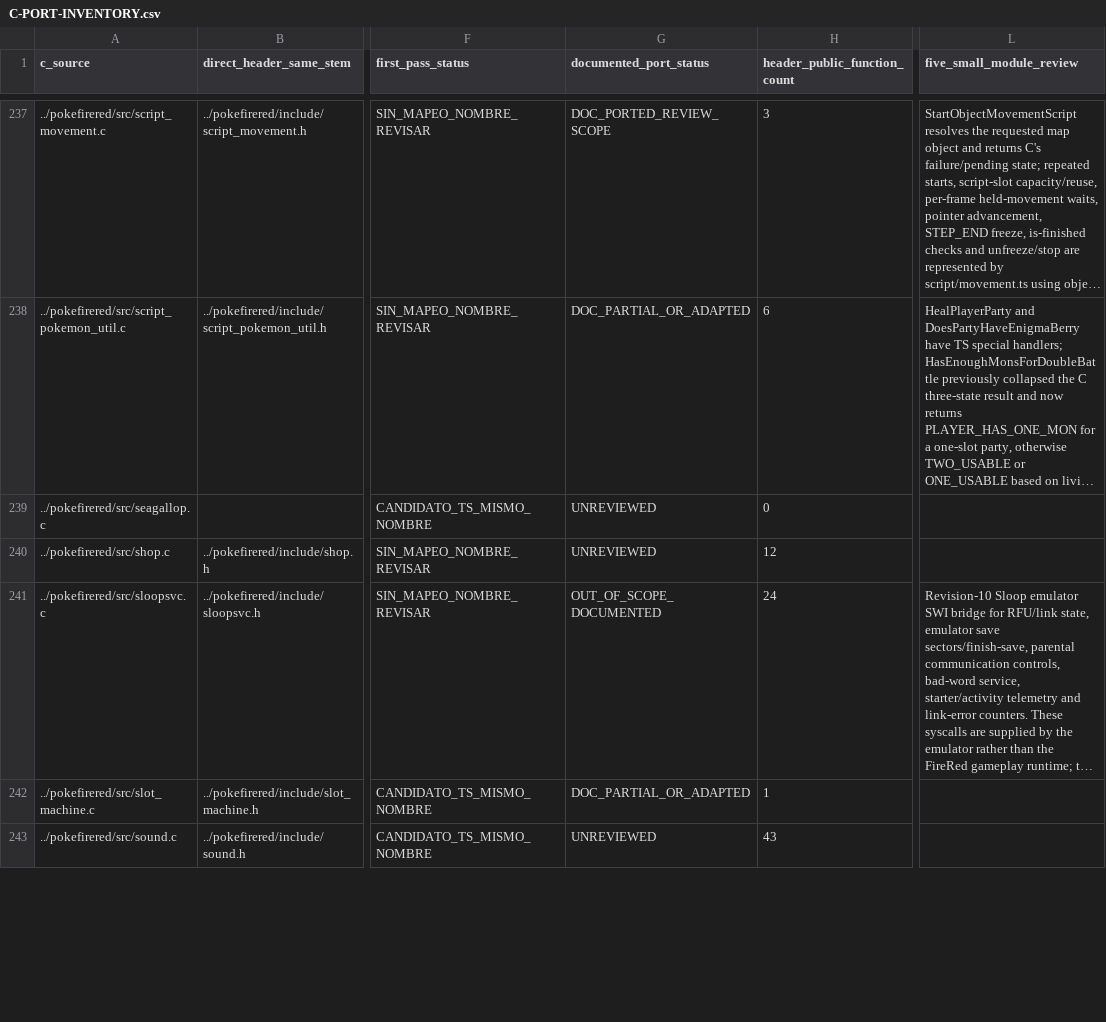
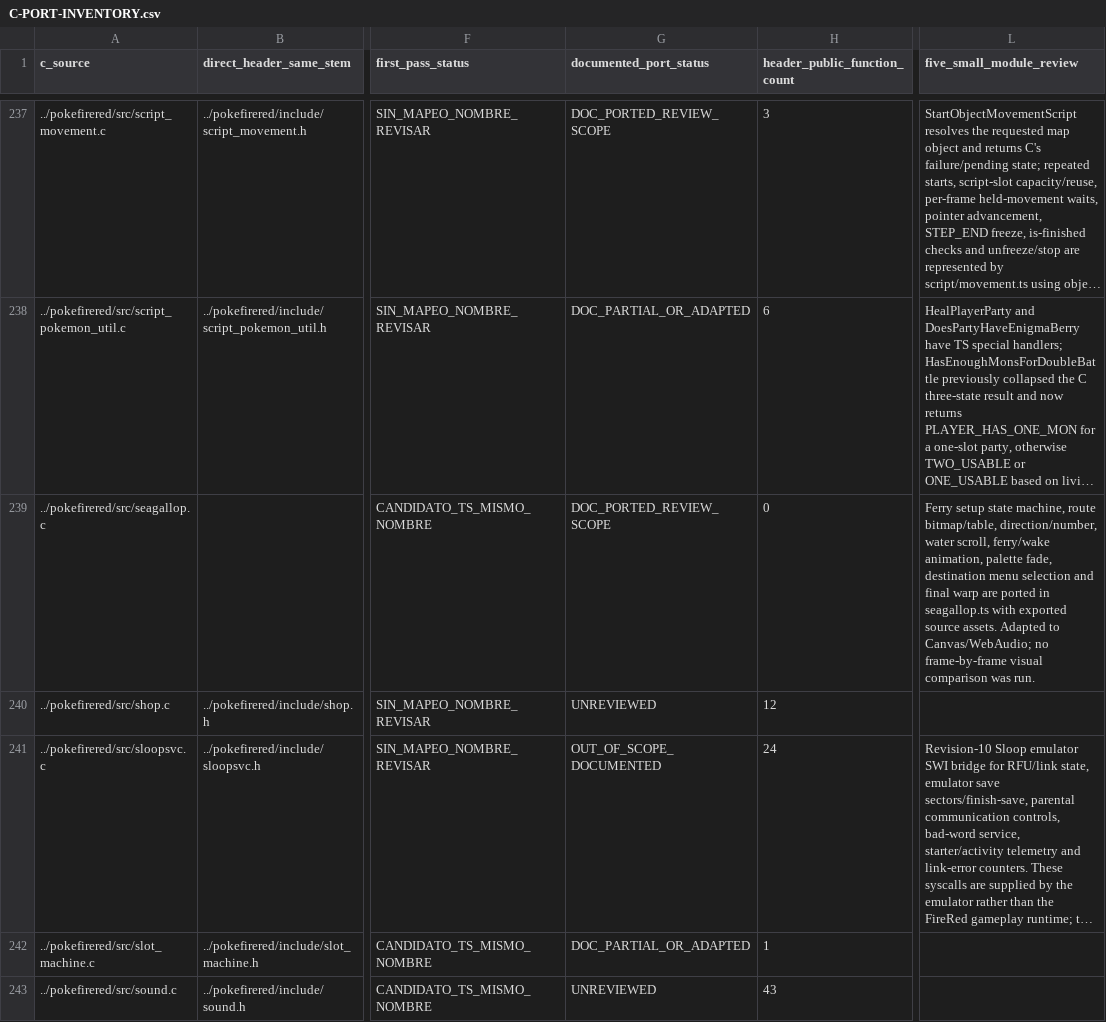
Before and after one commit to carloseav15/pokemon-firered-web, a CSV file: C-PORT-INVENTORY.csv, drawn as a sheet; only a part is shown, gaps mark what is left out; long unchanged cells end in …; the diff names each change by its address in the sheet, - before the commit and + after, or states it on an @@ line.

```diff
--- a/C-PORT-INVENTORY.csv
+++ b/C-PORT-INVENTORY.csv
-G239 (documented_port_status): UNREVIEWED
+G239 (documented_port_status): DOC_PORTED_REVIEW_SCOPE
-L239 (five_small_module_review): (empty)
+L239 (five_small_module_review): Ferry setup state machine, route bitmap/table, direction/number, water scroll, ferry/wake animation, palette fade, destination menu selection and final warp are ported in seagallop.ts with exported source assets. Adapted to Canvas/WebAudio; no frame-by-frame visual comparison was run.
```
Also changed, not shown: 1 other file.
